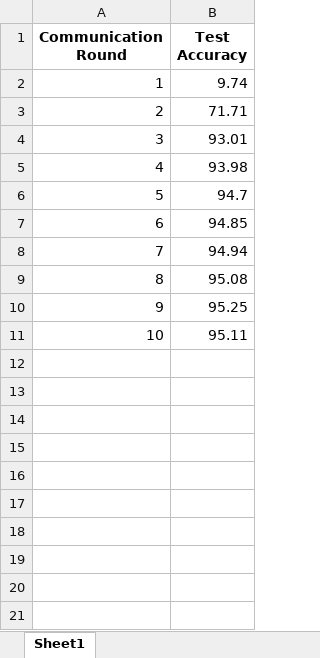
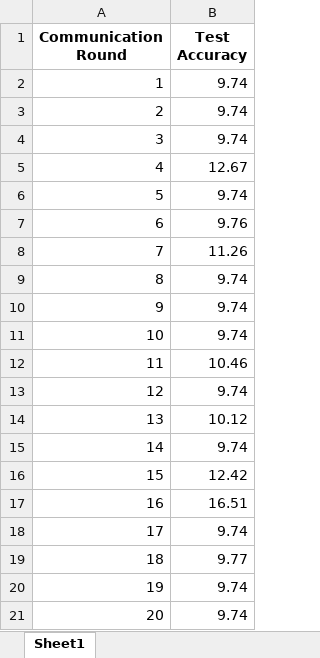
Before and after one commit to qianyxxx/FedAvg, an Excel workbook: results/global_results_lr0.01_clients10_MNIST.xlsx, sheet Sheet1, drawn as a sheet; values as stored, in another font and other column widths than the file's, no borders; the diff names each change by its address in the sheet, - before the commit and + after, or states it on an @@ line.

```diff
--- a/results/global_results_lr0.01_clients10_MNIST.xlsx (sheet Sheet1)
+++ b/results/global_results_lr0.01_clients10_MNIST.xlsx (sheet Sheet1)
-B3 (Test Accuracy): 71.71
+B3 (Test Accuracy): 9.74
-B4 (Test Accuracy): 93.01
+B4 (Test Accuracy): 9.74
-B5 (Test Accuracy): 93.98
+B5 (Test Accuracy): 12.67
-B6 (Test Accuracy): 94.7
+B6 (Test Accuracy): 9.74
-B7 (Test Accuracy): 94.85
+B7 (Test Accuracy): 9.76
-B8 (Test Accuracy): 94.94
+B8 (Test Accuracy): 11.26
-B9 (Test Accuracy): 95.08
+B9 (Test Accuracy): 9.74
-B10 (Test Accuracy): 95.25
+B10 (Test Accuracy): 9.74
-B11 (Test Accuracy): 95.11
+B11 (Test Accuracy): 9.74
+row 12: 11 | 10.46
+row 13: 12 | 9.74
+row 14: 13 | 10.12
+row 15: 14 | 9.74
+row 16: 15 | 12.42
+row 17: 16 | 16.51
+row 18: 17 | 9.74
+row 19: 18 | 9.77
+row 20: 19 | 9.74
+row 21: 20 | 9.74
```
Also changed, not shown: 15 other files.
